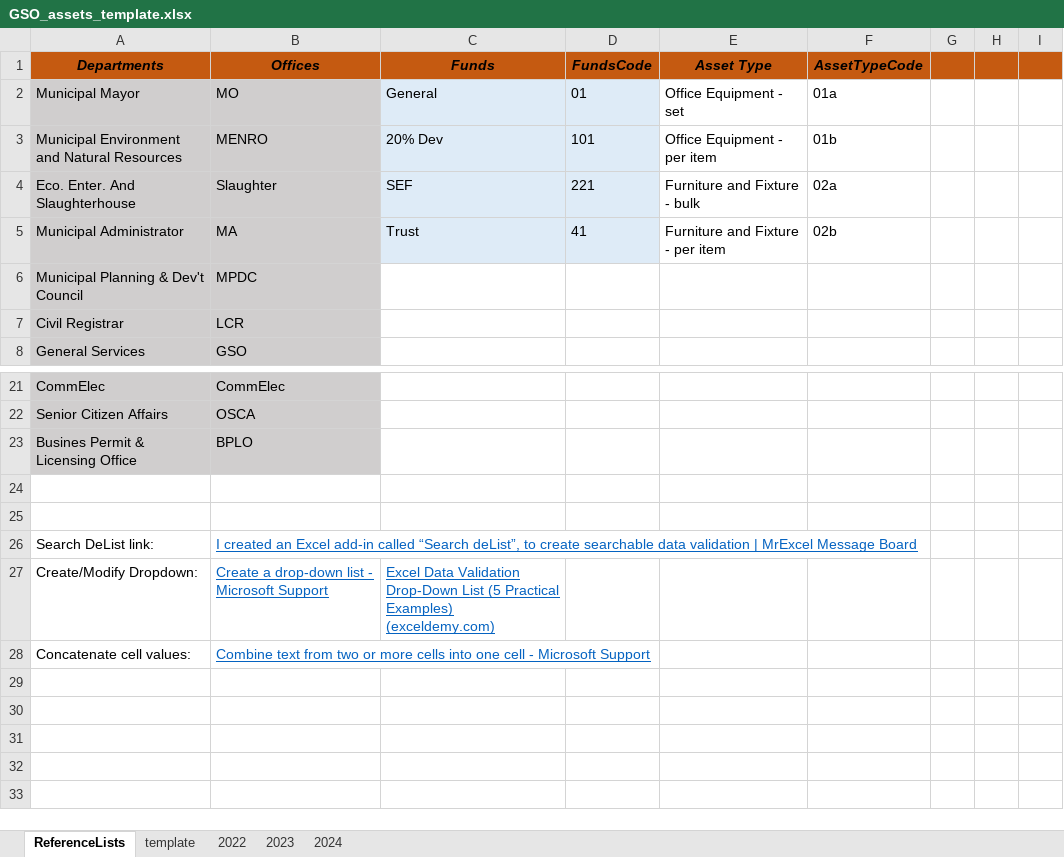
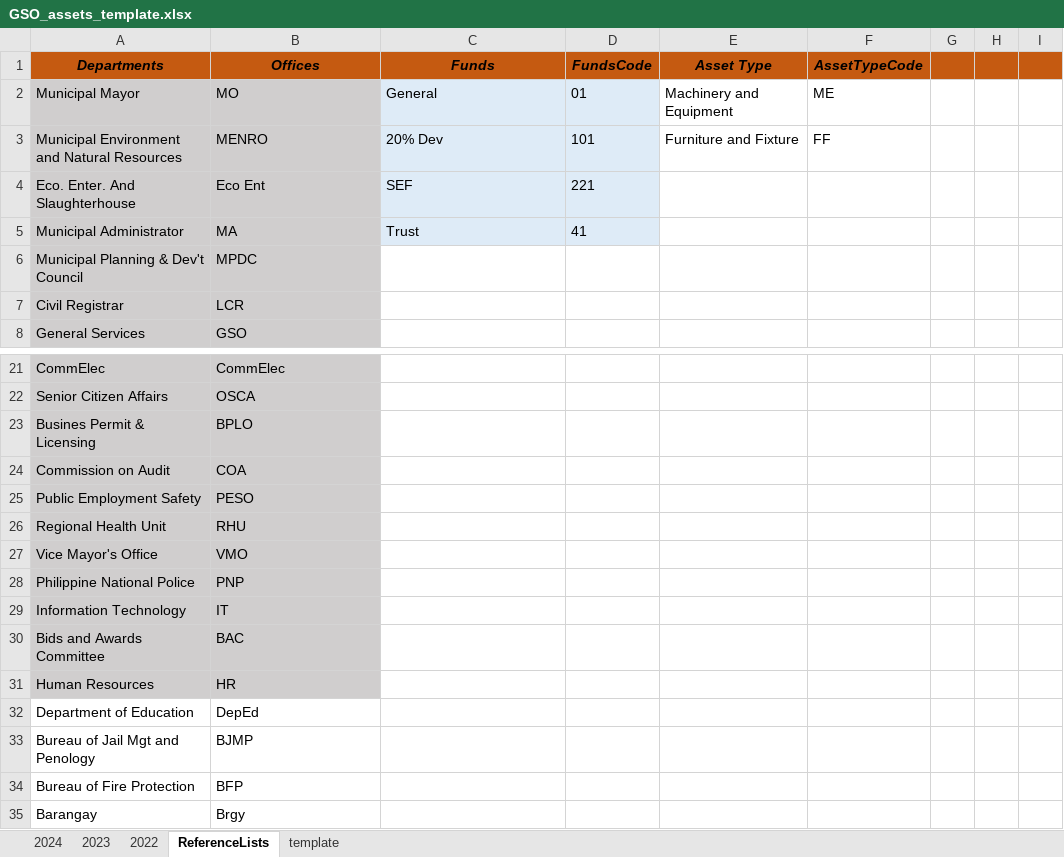
Before and after one commit to tepong32/acctgFiles, an Excel workbook: GSO_assets_template.xlsx, sheet ReferenceLists, drawn as a sheet; only a part is shown, gaps mark what is left out; values as stored, in another font and other column widths than the file's, no borders; removed rows and columns are numbered as before the commit, all else as after; the diff covers the shown part only; the diff names each change by its address in the sheet, - before the commit and + after, or states it on an @@ line.

Commit message:
Add files via upload
data 'til dec 2023

```diff
--- a/GSO_assets_template.xlsx (sheet ReferenceLists)
+++ b/GSO_assets_template.xlsx (sheet ReferenceLists)
@@ sheet tab order changed: 2024 | 2023 | 2022 | ReferenceLists | template @@
-E2 (Asset Type): Office Equipment - set
+E2 (Asset Type): Machinery and Equipment
-F2 (AssetTypeCode): 01a
+F2 (AssetTypeCode): ME
-E3 (Asset Type): Office Equipment - per item
+E3 (Asset Type): Furniture and Fixture
-F3 (AssetTypeCode): 01b
+F3 (AssetTypeCode): FF
-B4 (Offices): Slaughter
+B4 (Offices): Eco Ent
-E4 (Asset Type): Furniture and Fixture - bulk
+E4 (Asset Type): (empty)
-F4 (AssetTypeCode): 02a
+F4 (AssetTypeCode): (empty)
-E5 (Asset Type): Furniture and Fixture - per item
+E5 (Asset Type): (empty)
-F5 (AssetTypeCode): 02b
+F5 (AssetTypeCode): (empty)
-A23 (Departments): Busines Permit & Licensing Office
+A23 (Departments): Busines Permit & Licensing
-row 24: (empty)
+row 24: Commission on Audit | COA
-A24:B25 fill: none
+A24:B25 fill: #D0CECE
-row 25: (empty)
+row 25: Public Employment Safety | PESO
-row 26: Search DeList link: | I created an Excel add-in called “Search deList”, to create searchable data validation | MrExcel Message Board
-row 27: Create/Modify Dropdown: | Create a drop-down list - Microsoft Support | Excel Data Validation Drop-Down List (5 Practical Examples) (exceldemy.com)
-row 28: Concatenate cell values: | Combine text from two or more cells into one cell - Microsoft Support
+row 26: Regional Health Unit | RHU
+row 27: Vice Mayor's Office | VMO
+row 28: Philippine National Police | PNP
+row 29: Information Technology | IT
+row 30: Bids and Awards Committee | BAC
+row 31: Human Resources | HR
+row 32: Department of Education | DepEd
+row 33: Bureau of Jail Mgt and Penology | BJMP
+row 34: Bureau of Fire Protection | BFP
+row 35: Barangay | Brgy
```
Also changed, not shown: 7 edited cells elsewhere in this sheet, sheet 2022, sheet 2023, sheet 2024, sheet template.
